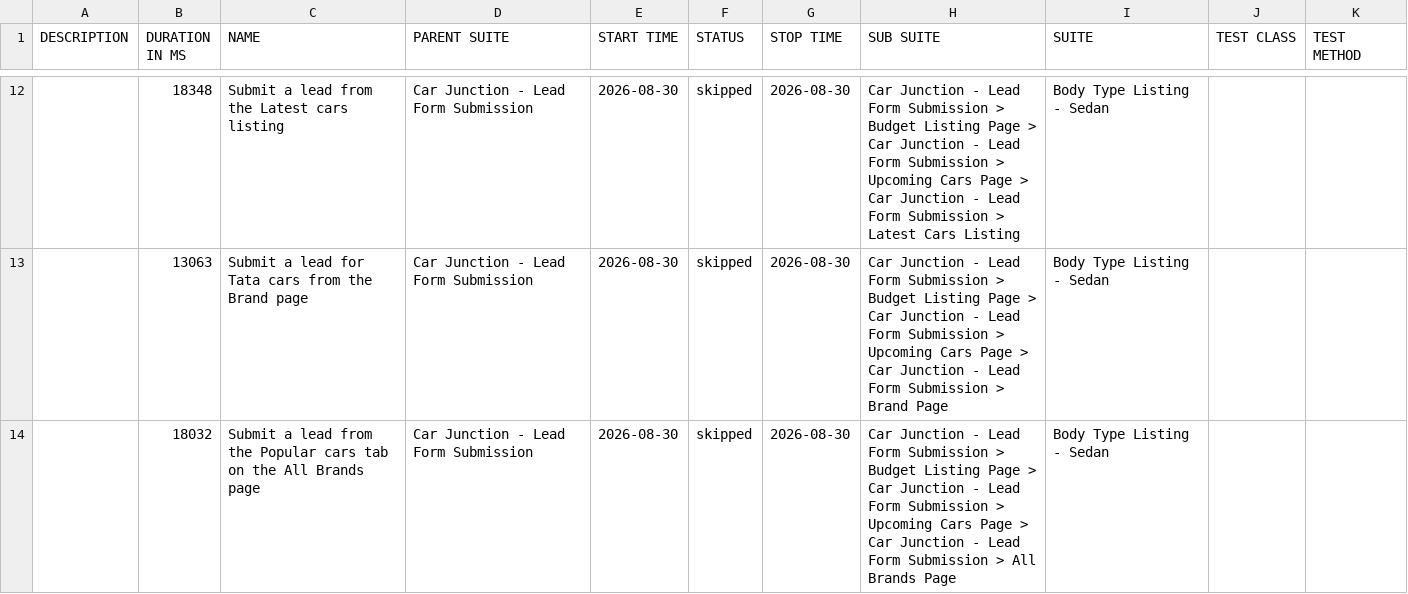
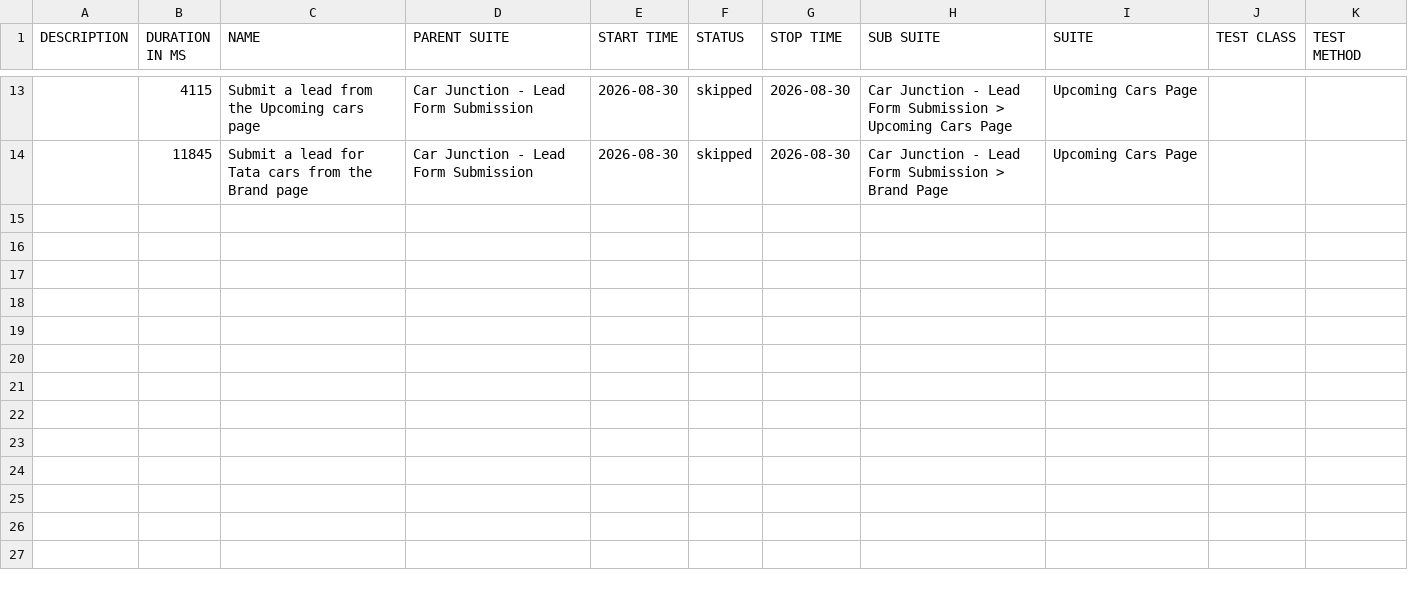
Before and after one commit to venkateshwari-commits/CarJunction-Automation-Report, a CSV file: data/suites.csv, drawn as a sheet; only a part is shown, gaps mark what is left out; the diff covers the shown part only.

```diff
--- a/data/suites.csv
+++ b/data/suites.csv
@@ -12,3 +13,2 @@
-"","18348","Submit a lead from the Latest cars listing","Car Junction - Lead Form Submission","2026-08-30","skipped","2026-08-30","Car Junction - Lead Form Submission > Budget Listing Page > Car Junction - Lead Form Submission > Upcoming Cars Page > Car Junction - Lead Form Submission > Latest Cars Listing","Body Type Listing - Sedan","",""
-"","13063","Submit a lead for Tata cars from the Brand page","Car Junction - Lead Form Submission","2026-08-30","skipped","2026-08-30","Car Junction - Lead Form Submission > Budget Listing Page > Car Junction - Lead Form Submission > Upcoming Cars Page > Car Junction - Lead Form Submission > Brand Page","Body Type Listing - Sedan","",""
-"","18032","Submit a lead from the Popular cars tab on the All Brands page","Car Junction - Lead Form Submission","2026-08-30","skipped","2026-08-30","Car Junction - Lead Form Submission > Budget Listing Page > Car Junction - Lead Form Submission > Upcoming Cars Page > Car Junction - Lead Form Submission > All Brands Page","Body Type Listing - Sedan","",""
+"","4115","Submit a lead from the Upcoming cars page","Car Junction - Lead Form Submission","2026-08-30","skipped","2026-08-30","Car Junction - Lead Form Submission > Upcoming Cars Page","Upcoming Cars Page","",""
+"","11845","Submit a lead for Tata cars from the Brand page","Car Junction - Lead Form Submission","2026-08-30","skipped","2026-08-30","Car Junction - Lead Form Submission > Brand Page","Upcoming Cars Page","",""
```
Also changed, not shown: 4 added rows, 3 removed rows and 24 edited cells elsewhere in this file, 51 other files.
